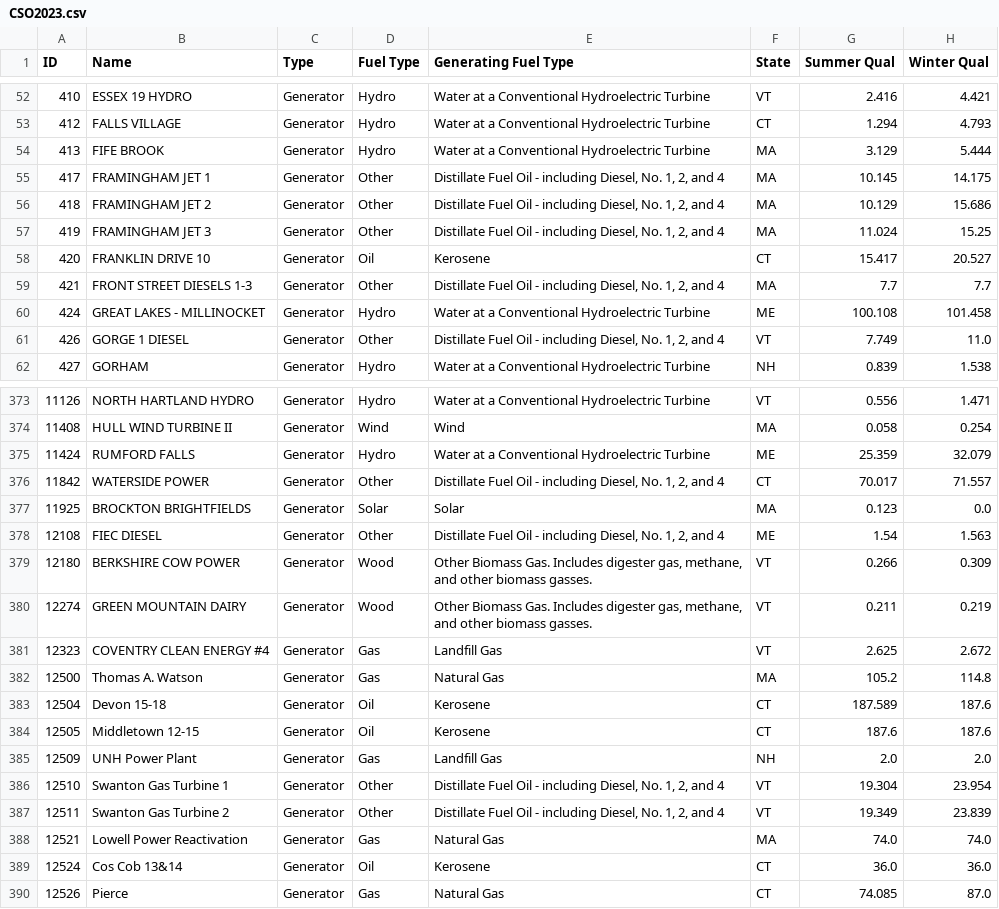
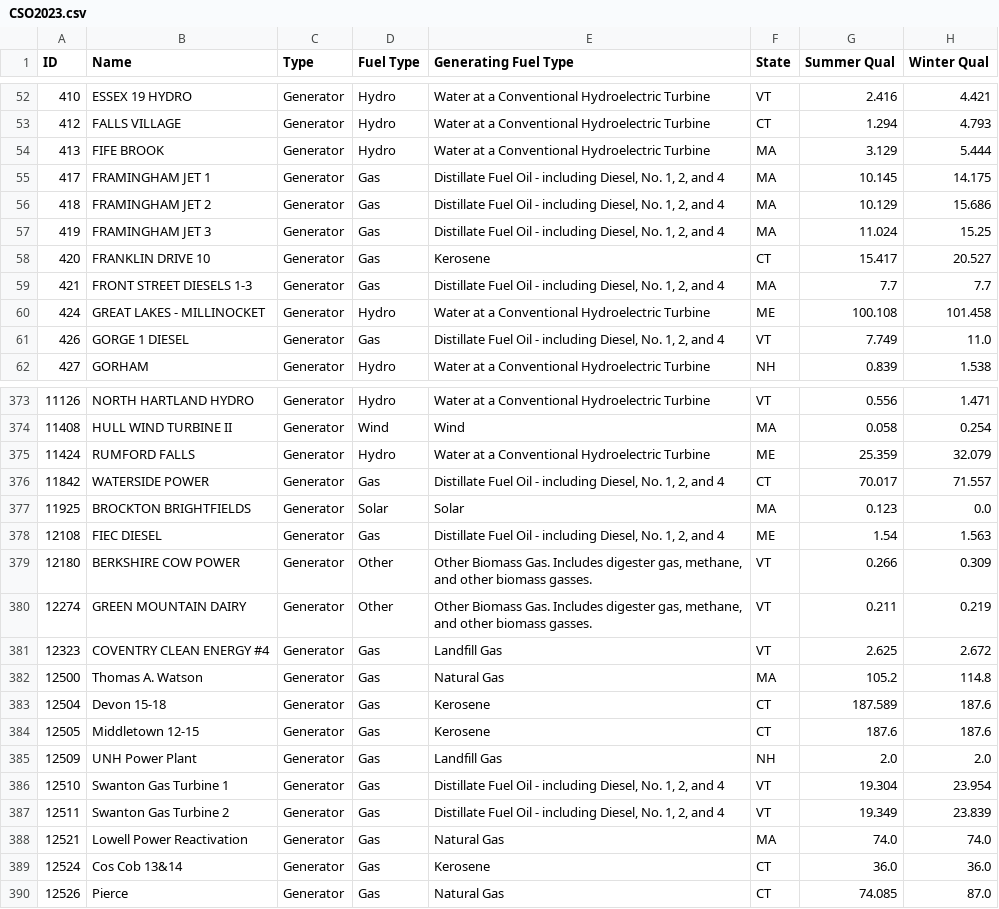
Before and after one commit to MahdiMehrtash/MARKET-Research, a CSV file: data/CSO2023.csv, drawn as a sheet; only a part is shown, gaps mark what is left out; the diff covers the shown part only; the diff names each change by its address in the sheet, - before the commit and + after, or states it on an @@ line.

```diff
--- a/data/CSO2023.csv
+++ b/data/CSO2023.csv
-D55:D57 (Fuel Type): Other
+D55:D57 (Fuel Type): Gas
-D58 (Fuel Type): Oil
+D58 (Fuel Type): Gas
-D59 (Fuel Type): Other
+D59 (Fuel Type): Gas
-D61 (Fuel Type): Other
+D61 (Fuel Type): Gas
-D376 (Fuel Type): Other
+D376 (Fuel Type): Gas
-D378 (Fuel Type): Other
+D378 (Fuel Type): Gas
-D379:D380 (Fuel Type): Wood
+D379:D380 (Fuel Type): Other
-D383:D384 (Fuel Type): Oil
+D383:D384 (Fuel Type): Gas
-D386:D387 (Fuel Type): Other
+D386:D387 (Fuel Type): Gas
-D389 (Fuel Type): Oil
+D389 (Fuel Type): Gas
```
Also changed, not shown: 76 edited cells elsewhere in this file, data/forecast/load_rate_high/vre_high/dfHourlySolar.csv, data/forecast/load_rate_high/vre_high/dfHourlyWind.csv, 24 other files.
